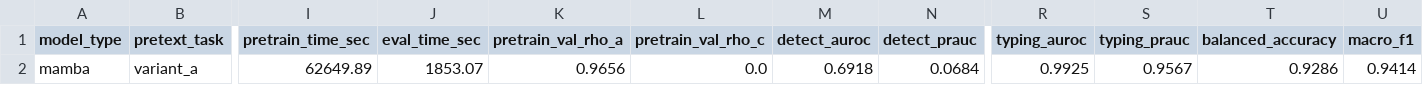
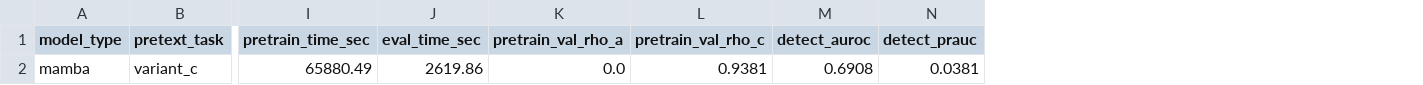
Before and after one commit to rimraf-adi/ied-mamba, a CSV file: band-power-ranking/ablation_results/ablation_benchmark_results.csv, drawn as a sheet; only a part is shown, gaps mark what is left out; the diff covers the shown part only; the diff names each change by its address in the sheet, - before the commit and + after, or states it on an @@ line.

Commit message:
Finalized ablation suite: fixed patient leakage, corrected sampling calibration, and evaluated Variants A & C

```diff
--- a/band-power-ranking/ablation_results/ablation_benchmark_results.csv
+++ b/band-power-ranking/ablation_results/ablation_benchmark_results.csv
-column R (typing_auroc), row 2: 0.9925
-column S (typing_prauc), row 2: 0.9567
-column T (balanced_accuracy), row 2: 0.9286
-column U (macro_f1), row 2: 0.9414
-B2 (pretext_task): variant_a
+B2 (pretext_task): variant_c
-I2 (pretrain_time_sec): 62649.89
+I2 (pretrain_time_sec): 65880.49
-J2 (eval_time_sec): 1853.07
+J2 (eval_time_sec): 2619.86
-K2 (pretrain_val_rho_a): 0.9656
+K2 (pretrain_val_rho_a): 0.0
-L2 (pretrain_val_rho_c): 0.0
+L2 (pretrain_val_rho_c): 0.9381
-M2 (detect_auroc): 0.6918
+M2 (detect_auroc): 0.6908
-N2 (detect_prauc): 0.0684
+N2 (detect_prauc): 0.0381
```
Also changed, not shown: 3 edited cells elsewhere in this file, 5 other files.
